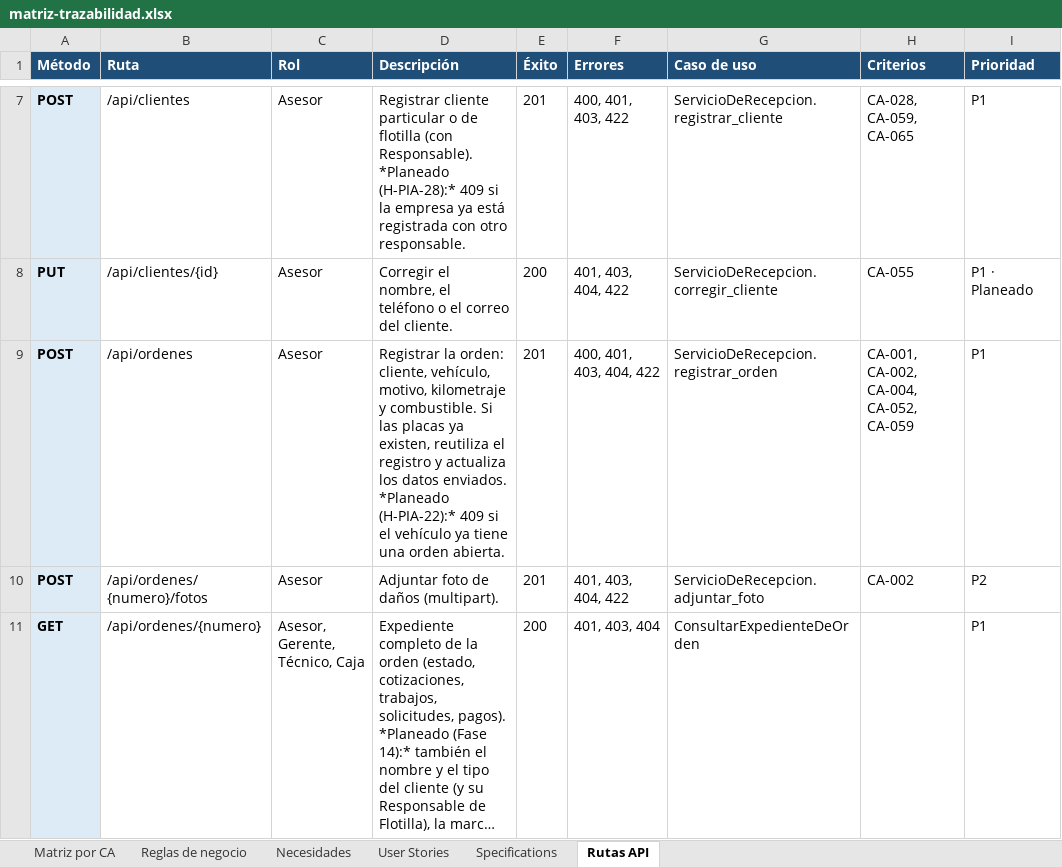
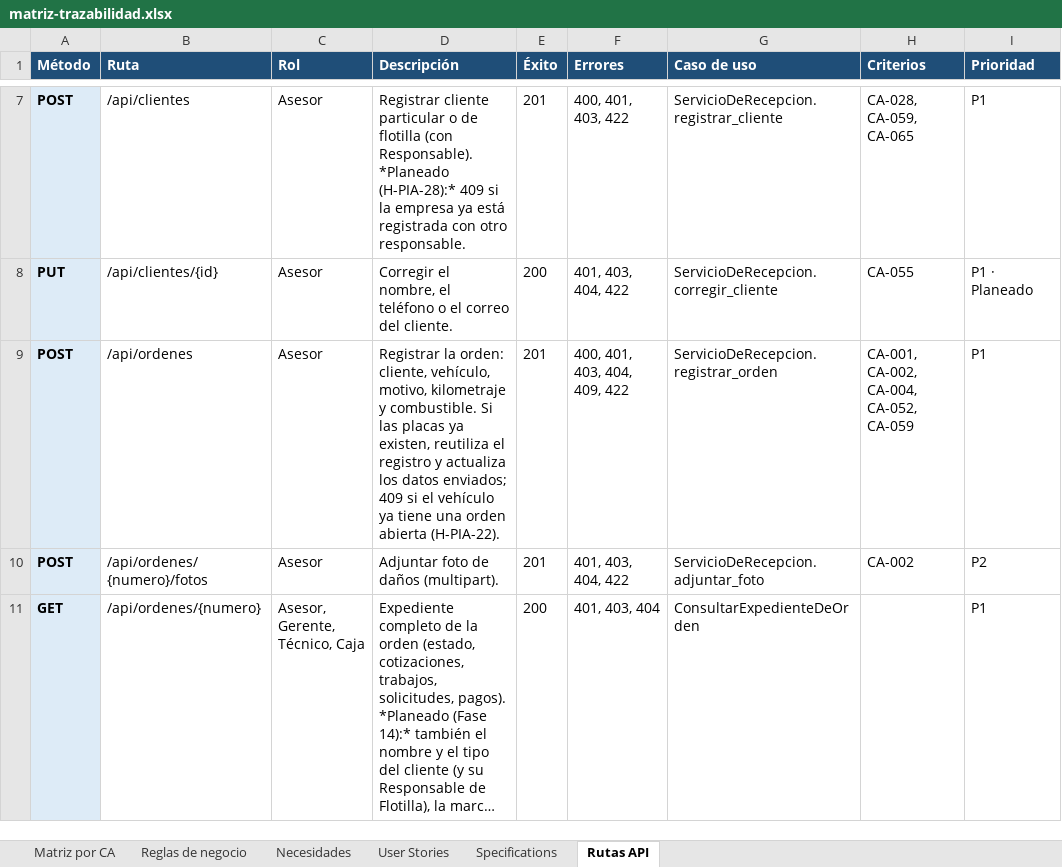
Before and after one commit to OsvaldoCMX/autofix-pro-pia, an Excel workbook: docs/trazabilidad/matriz-trazabilidad.xlsx, sheet Rutas API, drawn as a sheet; only a part is shown, gaps mark what is left out; long unchanged cells end in …; values as stored, in another font and other column widths than the file's, no borders; the diff names each change by its address in the sheet, - before the commit and + after, or states it on an @@ line.

```diff
--- a/docs/trazabilidad/matriz-trazabilidad.xlsx (sheet Rutas API)
+++ b/docs/trazabilidad/matriz-trazabilidad.xlsx (sheet Rutas API)
-D9 (Descripción): …los datos enviados. *Planeado (H-PIA-22):* 409 si el vehículo ya tiene una orden abierta.
+D9 (Descripción): …los datos enviados; 409 si el vehículo ya tiene una orden abierta (H-PIA-22).
-F9 (Errores): 400, 401, 403, 404, 422
+F9 (Errores): 400, 401, 403, 404, 409, 422
```
Also changed, not shown: sheet Reglas de negocio, sheet Matriz por CA, 25 other files.
